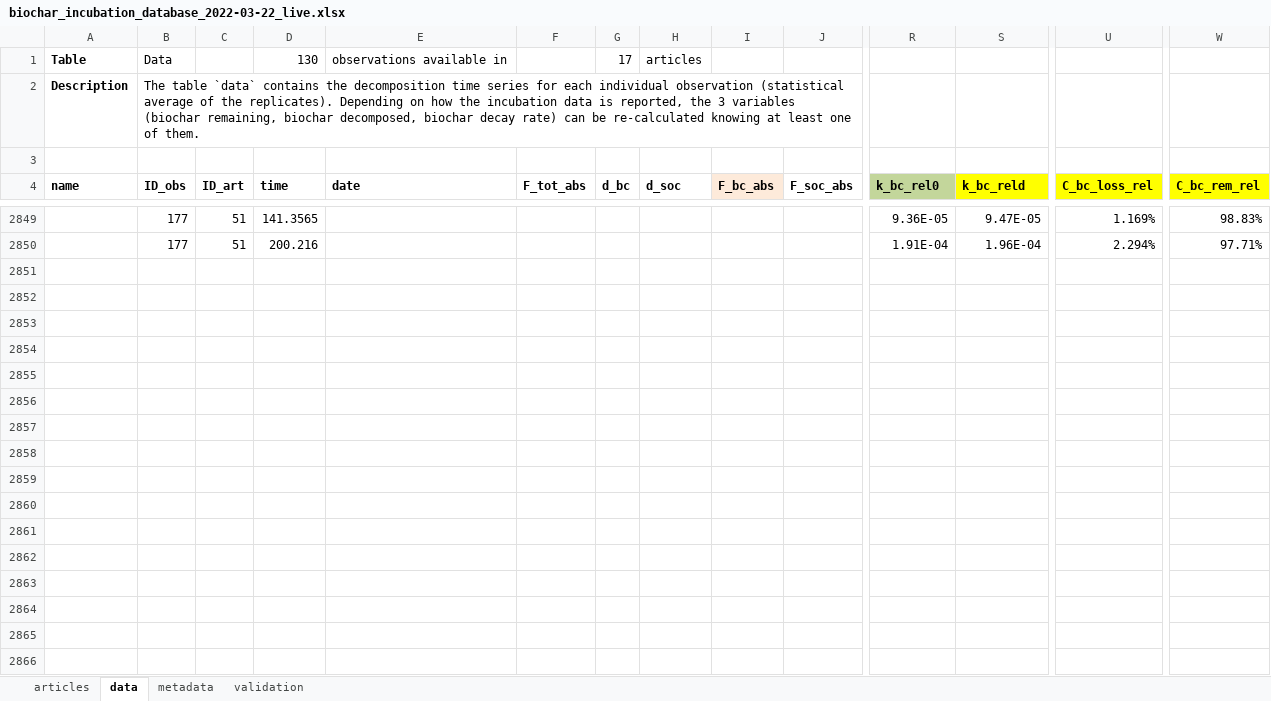
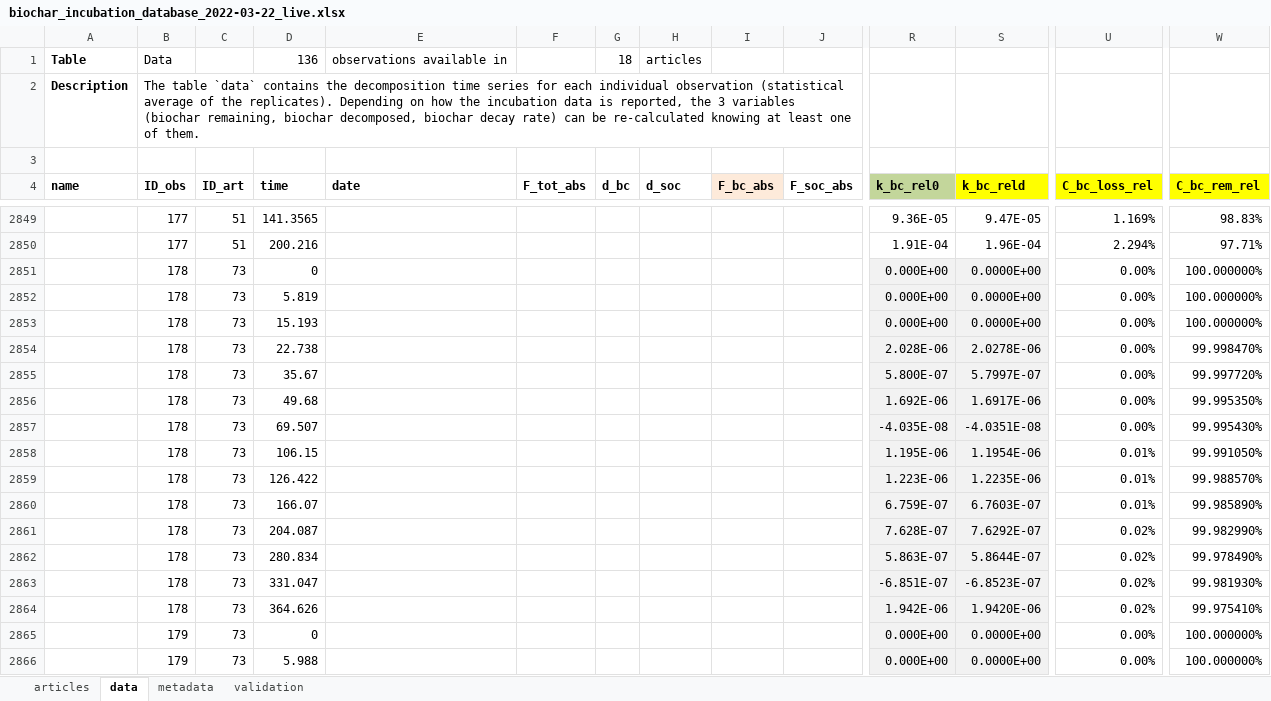
Before and after one commit to SLU-biochar/biocharStability, an Excel workbook: biocharStability/database/biochar_incubation_database_2022-03-22_live.xlsx, sheet data, drawn as a sheet; only a part is shown, gaps mark what is left out; values as stored, in another font and other column widths than the file's, no borders; rows hold the shown columns only; the diff covers the shown part only; the diff names each change by its address in the sheet, - before the commit and + after, or states it on an @@ line.

Commit message:
data to live dataset, Aubertin2021

```diff
--- a/biocharStability/database/biochar_incubation_database_2022-03-22_live.xlsx (sheet data)
+++ b/biocharStability/database/biochar_incubation_database_2022-03-22_live.xlsx (sheet data)
-D1 (time): 130
+D1 (time): 136
-G1 (d_bc): 17
+G1 (d_bc): 18
+row 2851:  | 178 | 73 | 0 |  |  |  |  |  |  | 0.000E+00 | 0.0000E+00 | 0.00% | 100.000000%
+row 2852:  | 178 | 73 | 5.819 |  |  |  |  |  |  | 0.000E+00 | 0.0000E+00 | 0.00% | 100.000000%
+row 2853:  | 178 | 73 | 15.193 |  |  |  |  |  |  | 0.000E+00 | 0.0000E+00 | 0.00% | 100.000000%
+row 2854:  | 178 | 73 | 22.738 |  |  |  |  |  |  | 2.028E-06 | 2.0278E-06 | 0.00% | 99.998470%
+row 2855:  | 178 | 73 | 35.67 |  |  |  |  |  |  | 5.800E-07 | 5.7997E-07 | 0.00% | 99.997720%
+row 2856:  | 178 | 73 | 49.68 |  |  |  |  |  |  | 1.692E-06 | 1.6917E-06 | 0.00% | 99.995350%
+row 2857:  | 178 | 73 | 69.507 |  |  |  |  |  |  | -4.035E-08 | -4.0351E-08 | 0.00% | 99.995430%
+row 2858:  | 178 | 73 | 106.15 |  |  |  |  |  |  | 1.195E-06 | 1.1954E-06 | 0.01% | 99.991050%
+row 2859:  | 178 | 73 | 126.422 |  |  |  |  |  |  | 1.223E-06 | 1.2235E-06 | 0.01% | 99.988570%
+row 2860:  | 178 | 73 | 166.07 |  |  |  |  |  |  | 6.759E-07 | 6.7603E-07 | 0.01% | 99.985890%
+row 2861:  | 178 | 73 | 204.087 |  |  |  |  |  |  | 7.628E-07 | 7.6292E-07 | 0.02% | 99.982990%
+row 2862:  | 178 | 73 | 280.834 |  |  |  |  |  |  | 5.863E-07 | 5.8644E-07 | 0.02% | 99.978490%
+row 2863:  | 178 | 73 | 331.047 |  |  |  |  |  |  | -6.851E-07 | -6.8523E-07 | 0.02% | 99.981930%
+row 2864:  | 178 | 73 | 364.626 |  |  |  |  |  |  | 1.942E-06 | 1.9420E-06 | 0.02% | 99.975410%
+row 2865:  | 179 | 73 | 0 |  |  |  |  |  |  | 0.000E+00 | 0.0000E+00 | 0.00% | 100.000000%
+row 2866:  | 179 | 73 | 5.988 |  |  |  |  |  |  | 0.000E+00 | 0.0000E+00 | 0.00% | 100.000000%
```
Also changed, not shown: 65 added rows elsewhere in this sheet, sheet articles.
